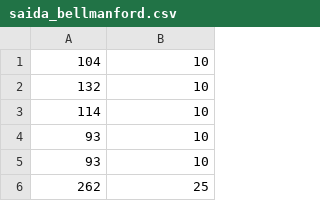
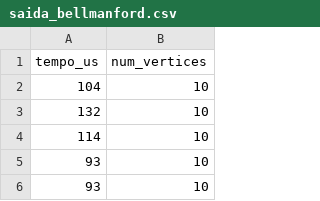
Before and after one commit to Noturn1/arvores-grafos_PAA, a CSV file: dados/saida_bellmanford.csv, drawn as a sheet; only a part is shown; the shorter side is filled out with more unchanged rows; the diff names each change by its address in the sheet, - before the commit and + after, or states it on an @@ line.

```diff
--- a/dados/saida_bellmanford.csv
+++ b/dados/saida_bellmanford.csv
+row 1: tempo_us | num_vertices
```
Also changed, not shown: dados/saida_dijkstra.csv, 1 other file.
